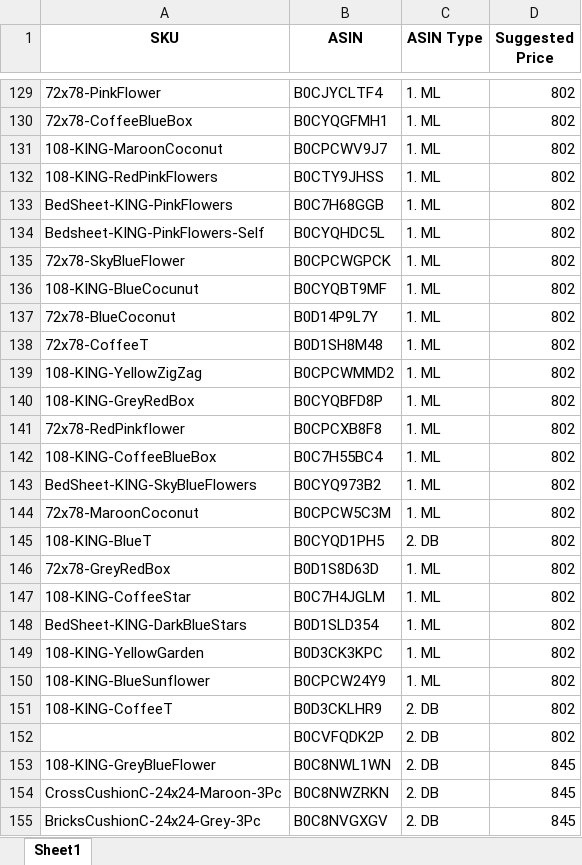
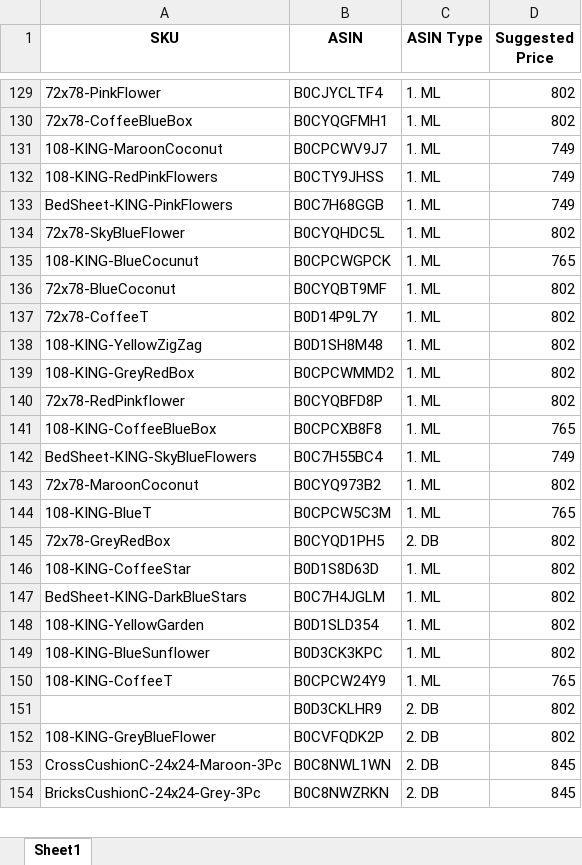
Before and after one commit to RAGHAV-0202/Microsoft_Visual, an Excel workbook: Python/hemant/updated_file1.xlsx, sheet Sheet1, drawn as a sheet; only a part is shown, gaps mark what is left out; values as stored, in another font and other column widths than the file's, no borders; removed rows and columns are numbered as before the commit, all else as after; the diff covers the shown part only; the diff names each change by its address in the sheet, - before the commit and + after, or states it on an @@ line.

```diff
--- a/Python/hemant/updated_file1.xlsx (sheet Sheet1)
+++ b/Python/hemant/updated_file1.xlsx (sheet Sheet1)
-D131:D133 (Suggested Price): 802
+D131:D133 (Suggested Price): 749
-row 134: Bedsheet-KING-PinkFlowers-Self | B0CYQHDC5L | 1. ML | 802
-B134 (ASIN): B0CPCWGPCK
+B134 (ASIN): B0CYQHDC5L
-B135 (ASIN): B0CYQBT9MF
+B135 (ASIN): B0CPCWGPCK
-D135 (Suggested Price): 802
+D135 (Suggested Price): 765
-B136 (ASIN): B0D14P9L7Y
+B136 (ASIN): B0CYQBT9MF
-B137 (ASIN): B0D1SH8M48
+B137 (ASIN): B0D14P9L7Y
-B138 (ASIN): B0CPCWMMD2
+B138 (ASIN): B0D1SH8M48
-B139 (ASIN): B0CYQBFD8P
+B139 (ASIN): B0CPCWMMD2
-B140 (ASIN): B0CPCXB8F8
+B140 (ASIN): B0CYQBFD8P
-B141 (ASIN): B0C7H55BC4
+B141 (ASIN): B0CPCXB8F8
-D141 (Suggested Price): 802
+D141 (Suggested Price): 765
-B142 (ASIN): B0CYQ973B2
+B142 (ASIN): B0C7H55BC4
-D142 (Suggested Price): 802
+D142 (Suggested Price): 749
-B143 (ASIN): B0CPCW5C3M
+B143 (ASIN): B0CYQ973B2
-B144 (ASIN): B0CYQD1PH5
+B144 (ASIN): B0CPCW5C3M
-C144 (ASIN Type): 2. DB
+C144 (ASIN Type): 1. ML
-D144 (Suggested Price): 802
+D144 (Suggested Price): 765
-B145 (ASIN): B0D1S8D63D
+B145 (ASIN): B0CYQD1PH5
-C145 (ASIN Type): 1. ML
+C145 (ASIN Type): 2. DB
-B146 (ASIN): B0C7H4JGLM
+B146 (ASIN): B0D1S8D63D
-B147 (ASIN): B0D1SLD354
+B147 (ASIN): B0C7H4JGLM
-B148 (ASIN): B0D3CK3KPC
+B148 (ASIN): B0D1SLD354
-B149 (ASIN): B0CPCW24Y9
+B149 (ASIN): B0D3CK3KPC
-B150 (ASIN): B0D3CKLHR9
+B150 (ASIN): B0CPCW24Y9
-C150 (ASIN Type): 2. DB
+C150 (ASIN Type): 1. ML
-D150 (Suggested Price): 802
+D150 (Suggested Price): 765
-B151 (ASIN): B0CVFQDK2P
+B151 (ASIN): B0D3CKLHR9
-B152 (ASIN): B0C8NWL1WN
+B152 (ASIN): B0CVFQDK2P
-D152 (Suggested Price): 845
+D152 (Suggested Price): 802
-B153 (ASIN): B0C8NWZRKN
+B153 (ASIN): B0C8NWL1WN
-B154 (ASIN): B0C8NVGXGV
+B154 (ASIN): B0C8NWZRKN
```
Also changed, not shown: 2 added rows, 1 removed row and 111 edited cells elsewhere in this sheet, Python/hemant/itemlist.xlsx, 28 other files.
